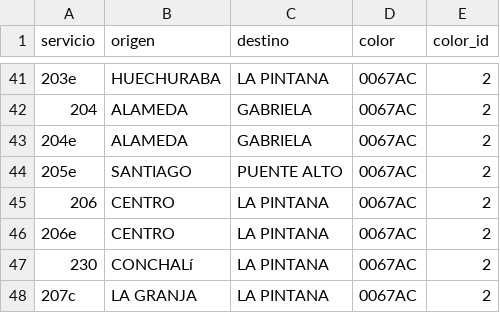
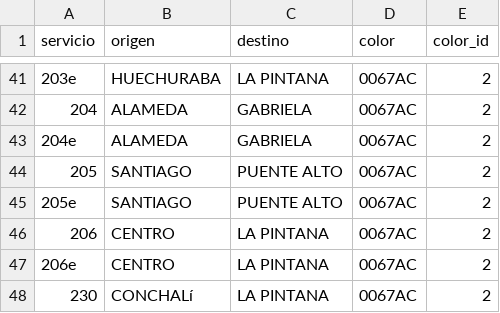
Before and after one commit to Aramatis/server, a CSV file: InitialData/services.csv, drawn as a sheet; only a part is shown, gaps mark what is left out; the shorter side is filled out with more unchanged rows; the diff names each change by its address in the sheet, - before the commit and + after, or states it on an @@ line.

Commit message:
Fixed missed service

```diff
--- a/InitialData/services.csv
+++ b/InitialData/services.csv
+row 44: 205 | SANTIAGO | PUENTE ALTO | 0067AC | 2
```
